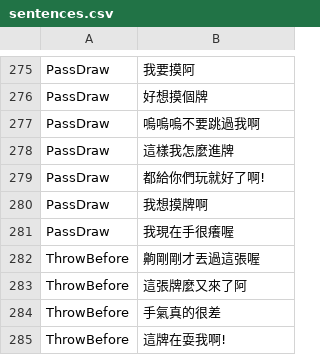
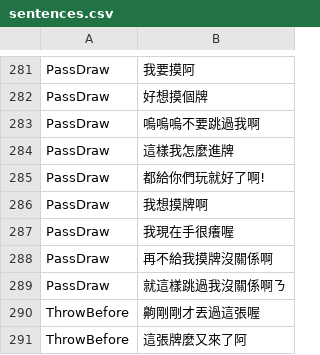
Before and after one commit to B10532021/Web-based-mahjong-gossip-server, a CSV file: src/mahjong/sentences.csv, drawn as a sheet; only a part is shown, gaps mark what is left out; the shorter side is filled out with more unchanged rows; the diff covers the shown part only.

```diff
--- a/src/mahjong/sentences.csv
+++ b/src/mahjong/sentences.csv
@@ -281,2 +287,4 @@ PassDraw,我想摸牌啊
 PassDraw,我現在手很癢喔
+PassDraw,再不給我摸牌沒關係啊
+PassDraw,就這樣跳過我沒關係啊ㄋ
 ThrowBefore,齁剛剛才丟過這張喔
```
Also changed, not shown: 6 added rows and 17 edited cells elsewhere in this file, 3 other files.
